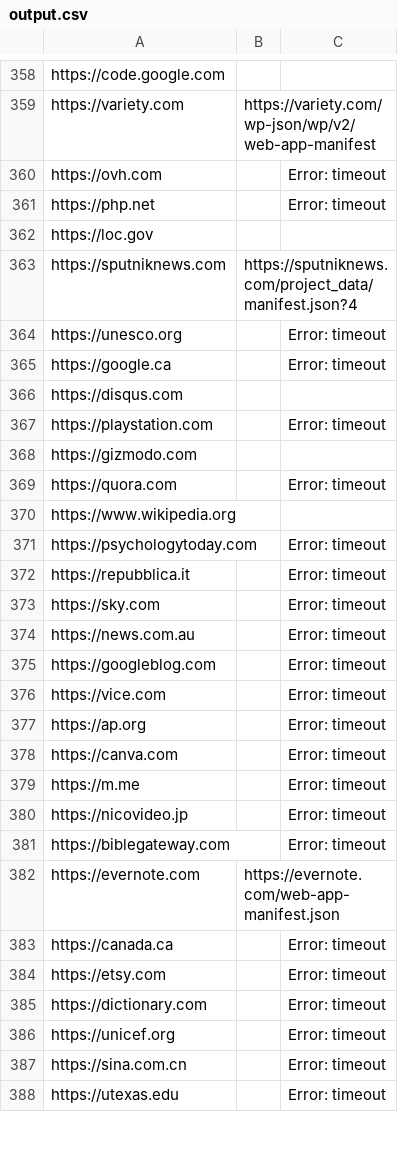
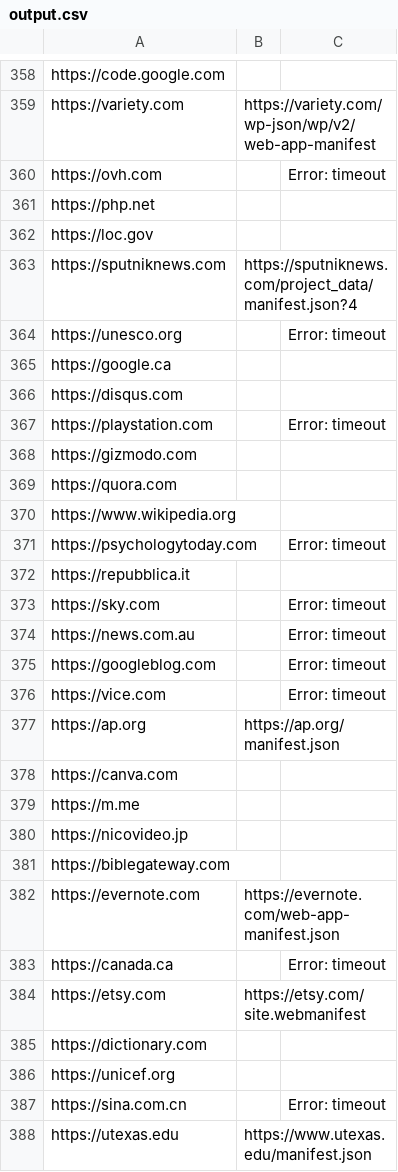
Before and after one commit to bgrins/manifest-fetcher, a CSV file: output.csv, drawn as a sheet; only a part is shown, gaps mark what is left out; the diff covers the shown part only.

```diff
--- a/output.csv
+++ b/output.csv
@@ -360,3 +360,3 @@ https://variety.com,https://variety.com/wp-json/wp/v2/web-app-manifest,
 https://ovh.com,,Error: timeout
-https://php.net,,Error: timeout
+https://php.net,,
 https://loc.gov,,
@@ -364,3 +364,3 @@ https://sputniknews.com,https://sputniknews.com/project_data/manifest.json?4,
 https://unesco.org,,Error: timeout
-https://google.ca,,Error: timeout
+https://google.ca,,
 https://disqus.com,,
@@ -368,6 +368,6 @@ https://playstation.com,,Error: timeout
 https://gizmodo.com,,
-https://quora.com,,Error: timeout
+https://quora.com,,
 https://www.wikipedia.org,,
 https://psychologytoday.com,,Error: timeout
-https://repubblica.it,,Error: timeout
+https://repubblica.it,,
 https://sky.com,,Error: timeout
@@ -376,13 +376,13 @@ https://googleblog.com,,Error: timeout
 https://vice.com,,Error: timeout
-https://ap.org,,Error: timeout
-https://canva.com,,Error: timeout
-https://m.me,,Error: timeout
-https://nicovideo.jp,,Error: timeout
-https://biblegateway.com,,Error: timeout
+https://ap.org,https://ap.org/manifest.json,
+https://canva.com,,
+https://m.me,,
+https://nicovideo.jp,,
+https://biblegateway.com,,
 https://evernote.com,https://evernote.com/web-app-manifest.json,
 https://canada.ca,,Error: timeout
-https://etsy.com,,Error: timeout
-https://dictionary.com,,Error: timeout
-https://unicef.org,,Error: timeout
+https://etsy.com,https://etsy.com/site.webmanifest,
+https://dictionary.com,,
+https://unicef.org,,
 https://sina.com.cn,,Error: timeout
-https://utexas.edu,,Error: timeout
+https://utexas.edu,https://www.utexas.edu/manifest.json,
```
Also changed, not shown: 74 edited cells elsewhere in this file, 2 other files.
